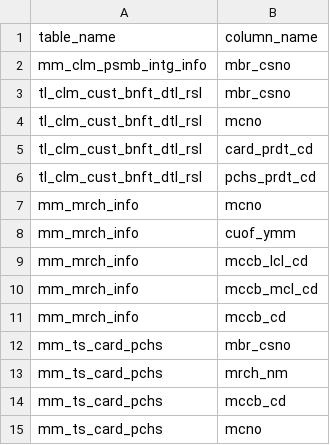
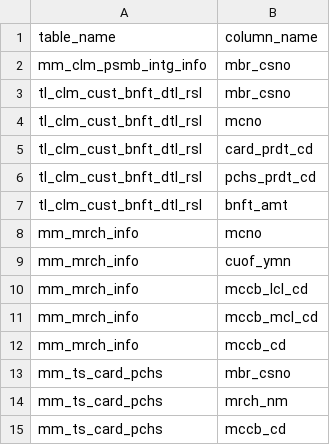
Before and after one commit to yjjo-ds/text-to-sql, a CSV file: edge_table_column.csv, drawn as a sheet.

Commit message:
Update column names in edge_table_column.csv

```diff
--- a/edge_table_column.csv
+++ b/edge_table_column.csv
@@ -6,4 +6,5 @@ tl_clm_cust_bnft_dtl_rsl,card_prdt_cd
 tl_clm_cust_bnft_dtl_rsl,pchs_prdt_cd
+tl_clm_cust_bnft_dtl_rsl,bnft_amt
 mm_mrch_info,mcno
-mm_mrch_info,cuof_ymm
+mm_mrch_info,cuof_ymn
 mm_mrch_info,mccb_lcl_cd
@@ -14,2 +15 @@ mm_ts_card_pchs,mrch_nm
 mm_ts_card_pchs,mccb_cd
-mm_ts_card_pchs,mcno
```
